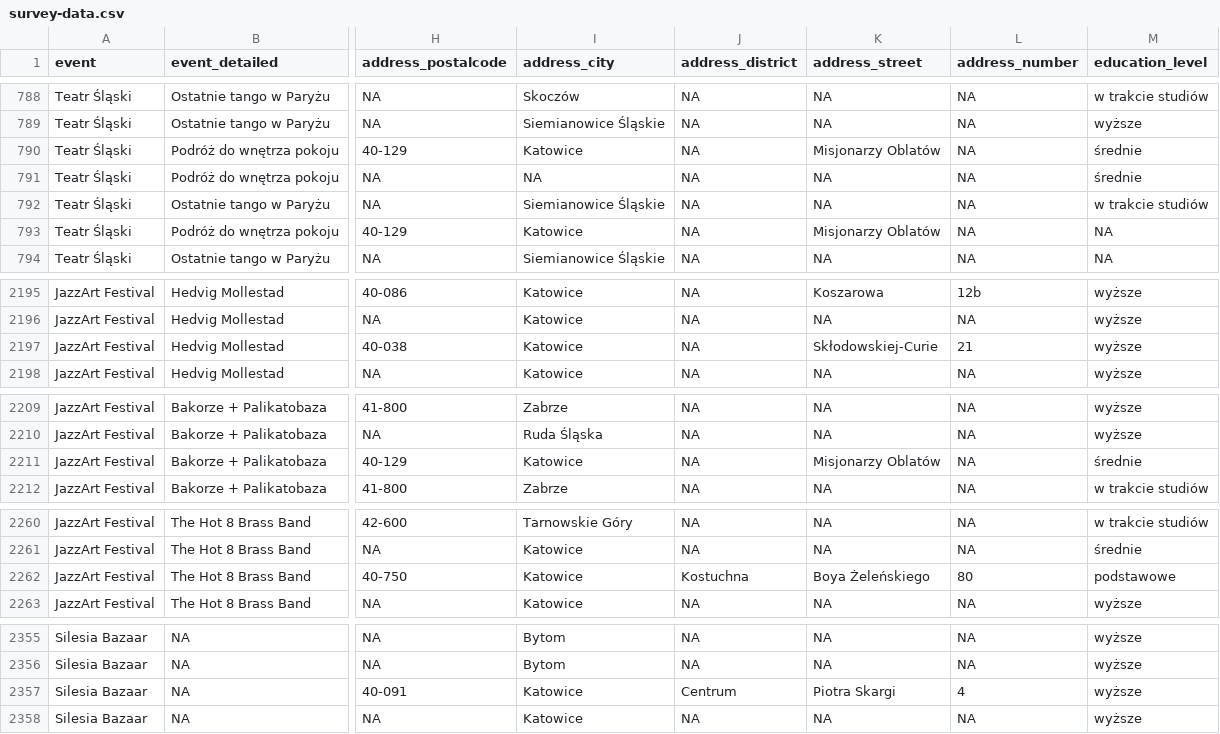
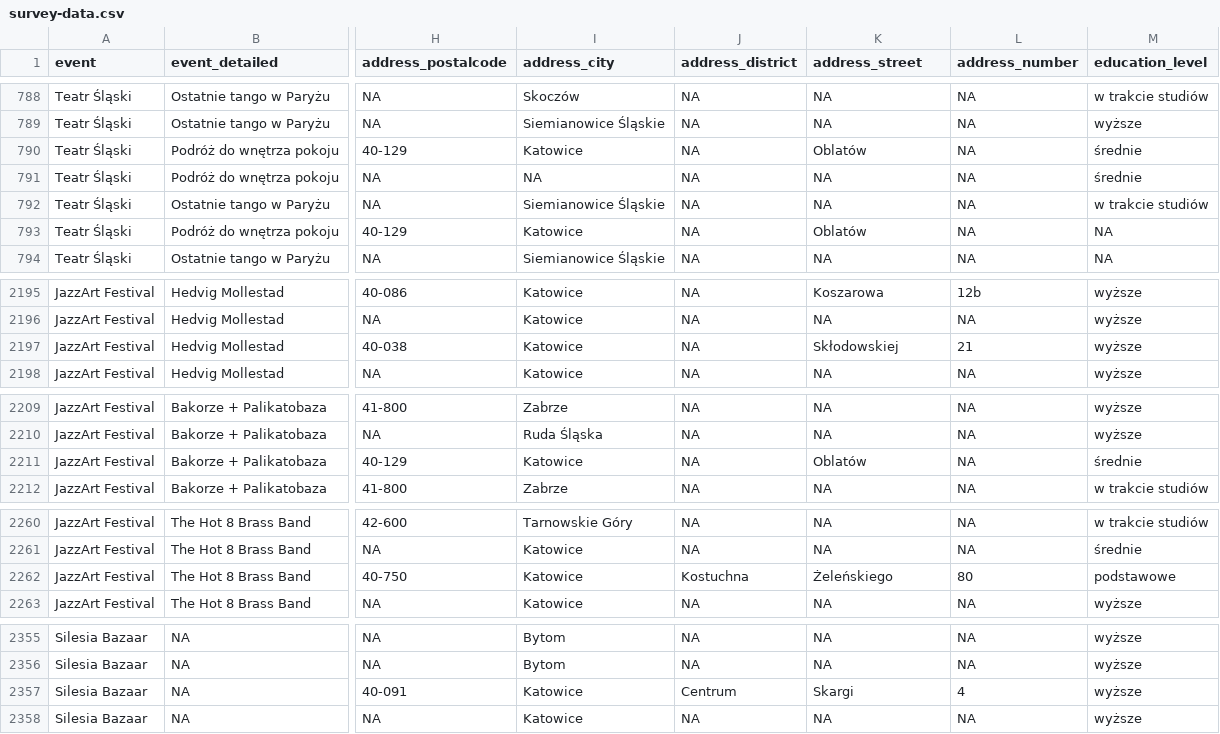
Before and after one commit to medialabkato/katowice-culture-survey, a CSV file: survey-data.csv, drawn as a sheet; only a part is shown, gaps mark what is left out; the diff covers the shown part only; the diff names each change by its address in the sheet, - before the commit and + after, or states it on an @@ line.

Commit message:
Update survey-data.csv

```diff
--- a/survey-data.csv
+++ b/survey-data.csv
-K790 (address_street): Misjonarzy Oblatów
+K790 (address_street): Oblatów
-K793 (address_street): Misjonarzy Oblatów
+K793 (address_street): Oblatów
-K2197 (address_street): Skłodowskiej-Curie
+K2197 (address_street): Skłodowskiej
-K2211 (address_street): Misjonarzy Oblatów
+K2211 (address_street): Oblatów
-K2262 (address_street): Boya Żeleńskiego
+K2262 (address_street): Żeleńskiego
-K2357 (address_street): Piotra Skargi
+K2357 (address_street): Skargi
```
Also changed, not shown: 4 edited cells elsewhere in this file.
